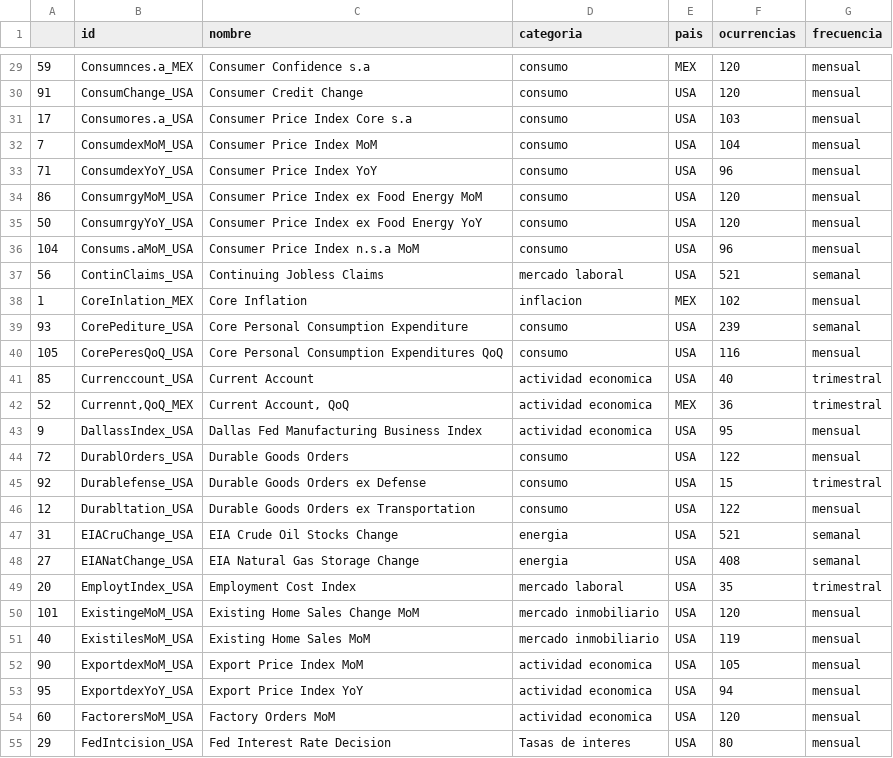
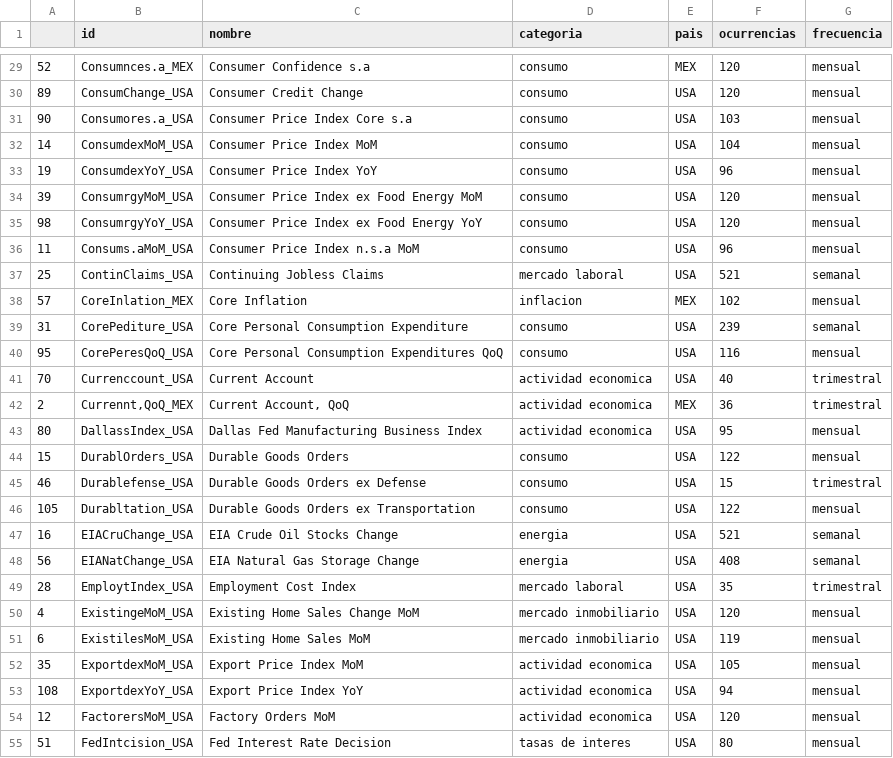
Before and after one commit to IFFranciscoME/STSC-Temporal-Patterns, a CSV file: poster/tablas/t_tabla_1.csv, drawn as a sheet; only a part is shown, gaps mark what is left out; the diff covers the shown part only.

```diff
--- a/poster/tablas/t_tabla_1.csv
+++ b/poster/tablas/t_tabla_1.csv
@@ -29,27 +29,27 @@
-59,Consumnces.a_MEX,Consumer Confidence s.a,consumo,MEX,120,mensual
-91,ConsumChange_USA,Consumer Credit Change,consumo,USA,120,mensual
-17,Consumores.a_USA,Consumer Price Index Core s.a,consumo,USA,103,mensual
-7,ConsumdexMoM_USA,Consumer Price Index MoM,consumo,USA,104,mensual
-71,ConsumdexYoY_USA,Consumer Price Index YoY,consumo,USA,96,mensual
-86,ConsumrgyMoM_USA,Consumer Price Index ex Food  Energy MoM,consumo,USA,120,mensual
-50,ConsumrgyYoY_USA,Consumer Price Index ex Food  Energy YoY,consumo,USA,120,mensual
-104,Consums.aMoM_USA,Consumer Price Index n.s.a MoM,consumo,USA,96,mensual
-56,ContinClaims_USA,Continuing Jobless Claims,mercado laboral,USA,521,semanal
-1,CoreInlation_MEX,Core Inflation,inflacion,MEX,102,mensual
-93,CorePediture_USA,Core Personal Consumption Expenditure,consumo,USA,239,semanal
-105,CorePeresQoQ_USA,Core Personal Consumption Expenditures QoQ,consumo,USA,116,mensual
-85,Currenccount_USA,Current Account,actividad economica,USA,40,trimestral
-52,"Currennt,QoQ_MEX","Current Account,  QoQ",actividad economica,MEX,36,trimestral
-9,DallassIndex_USA,Dallas Fed Manufacturing Business Index,actividad economica,USA,95,mensual
-72,DurablOrders_USA,Durable Goods Orders,consumo,USA,122,mensual
-92,Durablefense_USA,Durable Goods Orders ex Defense,consumo,USA,15,trimestral
-12,Durabltation_USA,Durable Goods Orders ex Transportation,consumo,USA,122,mensual
-31,EIACruChange_USA,EIA Crude Oil Stocks Change,energia,USA,521,semanal
-27,EIANatChange_USA,EIA Natural Gas Storage Change,energia,USA,408,semanal
-20,EmploytIndex_USA,Employment Cost Index,mercado laboral,USA,35,trimestral
-101,ExistingeMoM_USA,Existing Home Sales Change MoM,mercado inmobiliario,USA,120,mensual
-40,ExistilesMoM_USA,Existing Home Sales MoM,mercado inmobiliario,USA,119,mensual
-90,ExportdexMoM_USA,Export Price Index MoM,actividad economica,USA,105,mensual
-95,ExportdexYoY_USA,Export Price Index YoY,actividad economica,USA,94,mensual
-60,FactorersMoM_USA,Factory Orders MoM,actividad economica,USA,120,mensual
-29,FedIntcision_USA,Fed Interest Rate Decision,Tasas de interes,USA,80,mensual
+52,Consumnces.a_MEX,Consumer Confidence s.a,consumo,MEX,120,mensual
+89,ConsumChange_USA,Consumer Credit Change,consumo,USA,120,mensual
+90,Consumores.a_USA,Consumer Price Index Core s.a,consumo,USA,103,mensual
+14,ConsumdexMoM_USA,Consumer Price Index MoM,consumo,USA,104,mensual
+19,ConsumdexYoY_USA,Consumer Price Index YoY,consumo,USA,96,mensual
+39,ConsumrgyMoM_USA,Consumer Price Index ex Food  Energy MoM,consumo,USA,120,mensual
+98,ConsumrgyYoY_USA,Consumer Price Index ex Food  Energy YoY,consumo,USA,120,mensual
+11,Consums.aMoM_USA,Consumer Price Index n.s.a MoM,consumo,USA,96,mensual
+25,ContinClaims_USA,Continuing Jobless Claims,mercado laboral,USA,521,semanal
+57,CoreInlation_MEX,Core Inflation,inflacion,MEX,102,mensual
+31,CorePediture_USA,Core Personal Consumption Expenditure,consumo,USA,239,semanal
+95,CorePeresQoQ_USA,Core Personal Consumption Expenditures QoQ,consumo,USA,116,mensual
+70,Currenccount_USA,Current Account,actividad economica,USA,40,trimestral
+2,"Currennt,QoQ_MEX","Current Account,  QoQ",actividad economica,MEX,36,trimestral
+80,DallassIndex_USA,Dallas Fed Manufacturing Business Index,actividad economica,USA,95,mensual
+15,DurablOrders_USA,Durable Goods Orders,consumo,USA,122,mensual
+46,Durablefense_USA,Durable Goods Orders ex Defense,consumo,USA,15,trimestral
+105,Durabltation_USA,Durable Goods Orders ex Transportation,consumo,USA,122,mensual
+16,EIACruChange_USA,EIA Crude Oil Stocks Change,energia,USA,521,semanal
+56,EIANatChange_USA,EIA Natural Gas Storage Change,energia,USA,408,semanal
+28,EmploytIndex_USA,Employment Cost Index,mercado laboral,USA,35,trimestral
+4,ExistingeMoM_USA,Existing Home Sales Change MoM,mercado inmobiliario,USA,120,mensual
+6,ExistilesMoM_USA,Existing Home Sales MoM,mercado inmobiliario,USA,119,mensual
+35,ExportdexMoM_USA,Export Price Index MoM,actividad economica,USA,105,mensual
+108,ExportdexYoY_USA,Export Price Index YoY,actividad economica,USA,94,mensual
+12,FactorersMoM_USA,Factory Orders MoM,actividad economica,USA,120,mensual
+51,FedIntcision_USA,Fed Interest Rate Decision,tasas de interes,USA,80,mensual
```
Also changed, not shown: 87 edited cells elsewhere in this file, poster/tablas/t_tabla_4.csv, 10 other files.
